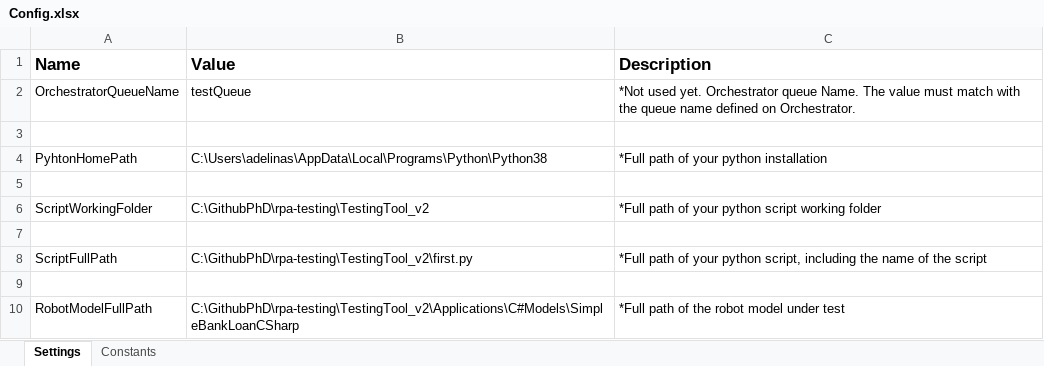
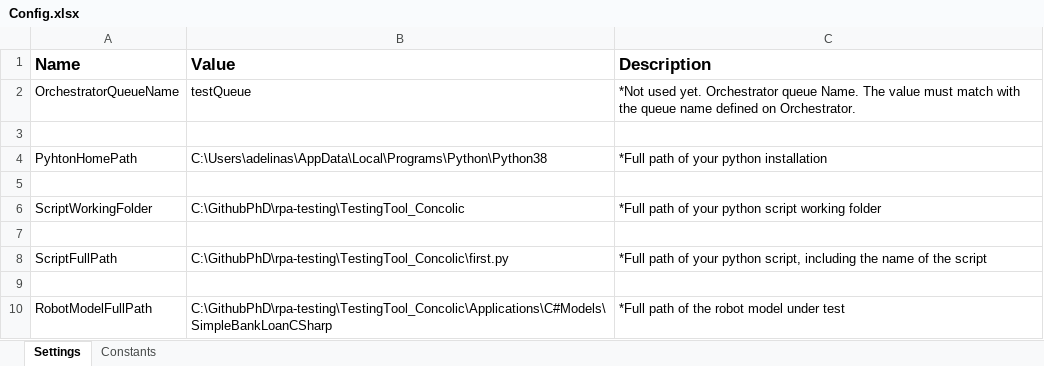
Before and after one commit to unibuc-cs/rpa-testing, an Excel workbook: TestingTool_Concolic/Applications/C#Models/SimpleBankLoanCSharp/ConfigurationFile/Config.xlsx, sheet Settings, drawn as a sheet; values as stored, in another font and other column widths than the file's, no borders; the diff names each change by its address in the sheet, - before the commit and + after, or states it on an @@ line.

Commit message:
Integration robot for bank loan concolic

```diff
--- a/TestingTool_Concolic/Applications/C#Models/SimpleBankLoanCSharp/ConfigurationFile/Config.xlsx (sheet Settings)
+++ b/TestingTool_Concolic/Applications/C#Models/SimpleBankLoanCSharp/ConfigurationFile/Config.xlsx (sheet Settings)
-B6 (Value): C:\GithubPhD\rpa-testing\TestingTool_v2
+B6 (Value): C:\GithubPhD\rpa-testing\TestingTool_Concolic
-B8 (Value): C:\GithubPhD\rpa-testing\TestingTool_v2\first.py
+B8 (Value): C:\GithubPhD\rpa-testing\TestingTool_Concolic\first.py
-B10 (Value): C:\GithubPhD\rpa-testing\TestingTool_v2\Applications\C#Models\SimpleBankLoanCSharp
+B10 (Value): C:\GithubPhD\rpa-testing\TestingTool_Concolic\Applications\C#Models\SimpleBankLoanCSharp
```
Also changed, not shown: 6 other files.
